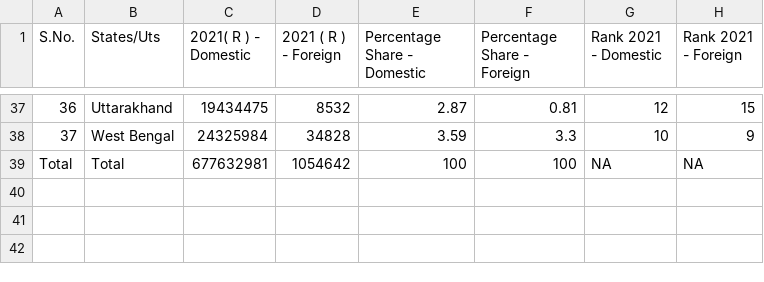
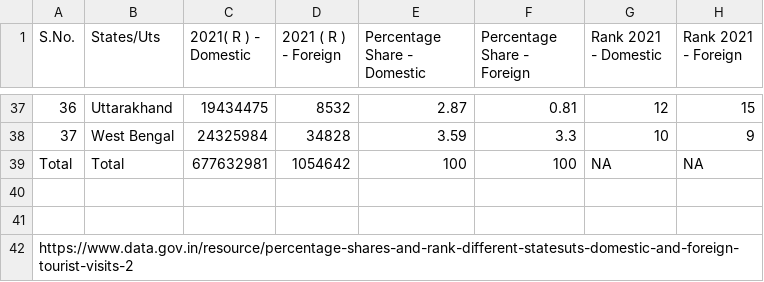
Before and after one commit to AkasHRaJNigaM/Data_Analytics_Program, a CSV file: Week_01/03_Samples/India-Tourism-Statistics-2022-Table-5.1.3_R.csv, drawn as a sheet; only a part is shown, gaps mark what is left out; the diff names each change by its address in the sheet, - before the commit and + after, or states it on an @@ line.

Commit message:
Update India-Tourism-Statistics-2022-Table-5.1.3_R.csv

```diff
--- a/Week_01/03_Samples/India-Tourism-Statistics-2022-Table-5.1.3_R.csv
+++ b/Week_01/03_Samples/India-Tourism-Statistics-2022-Table-5.1.3_R.csv
+row 40: (empty)
+row 41: (empty)
+row 42: https://www.data.gov.in/resource/percentage-shares-and-rank-different-statesuts-domestic-and-foreign-tourist-visits-2
```
